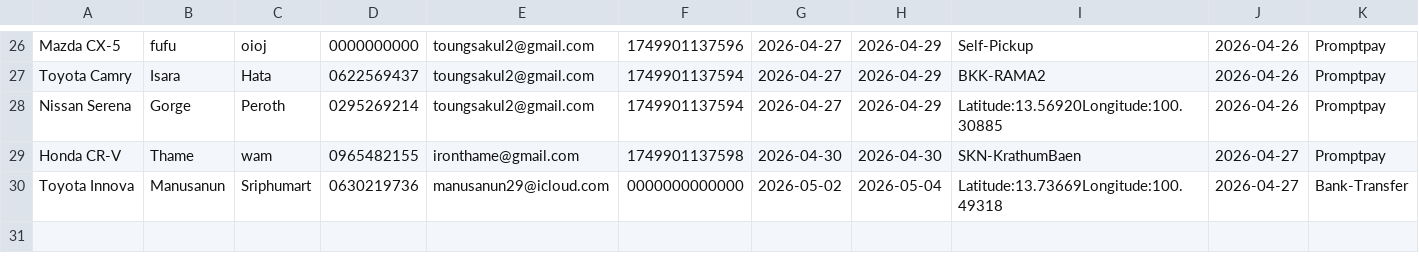
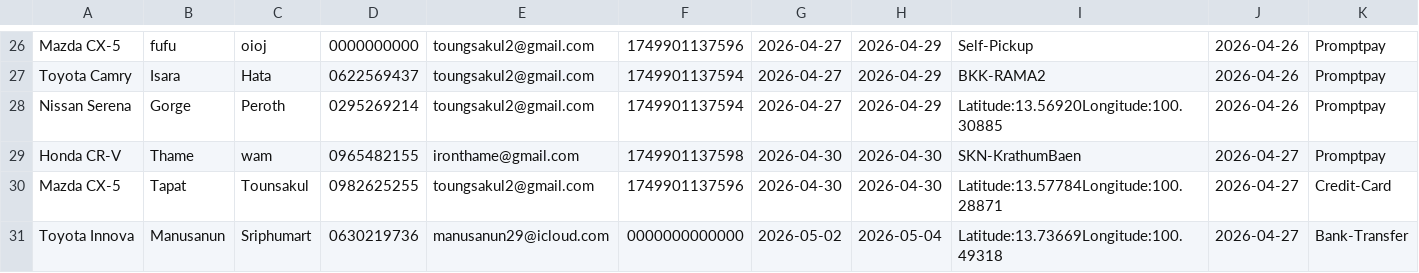
Before and after one commit to Txpxt-xuto/Project-idea, a CSV file: NEW-Website/CUSTOMER.csv, drawn as a sheet; only a part is shown, gaps mark what is left out; rows hold the shown columns only; the diff names each change by its address in the sheet, - before the commit and + after, or states it on an @@ line.

Commit message:
Update CUSTOMER.csv

```diff
--- a/NEW-Website/CUSTOMER.csv
+++ b/NEW-Website/CUSTOMER.csv
+row 30: Mazda CX-5 | Tapat | Tounsakul | 0982625255 | toungsakul2@gmail.com | 1749901137596 | 2026-04-30 | 2026-04-30 | Latitude:13.57784Longitude:100.28871 | 2026-04-27 | Credit-Card
```
